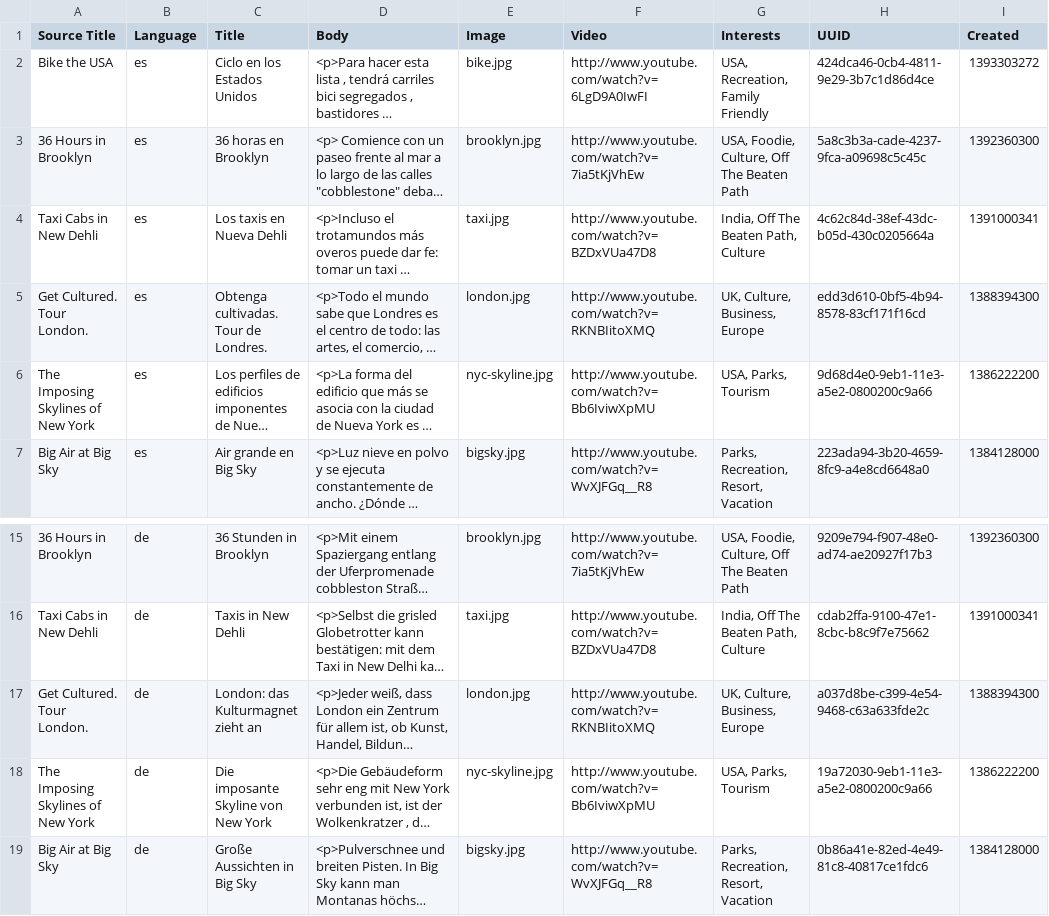
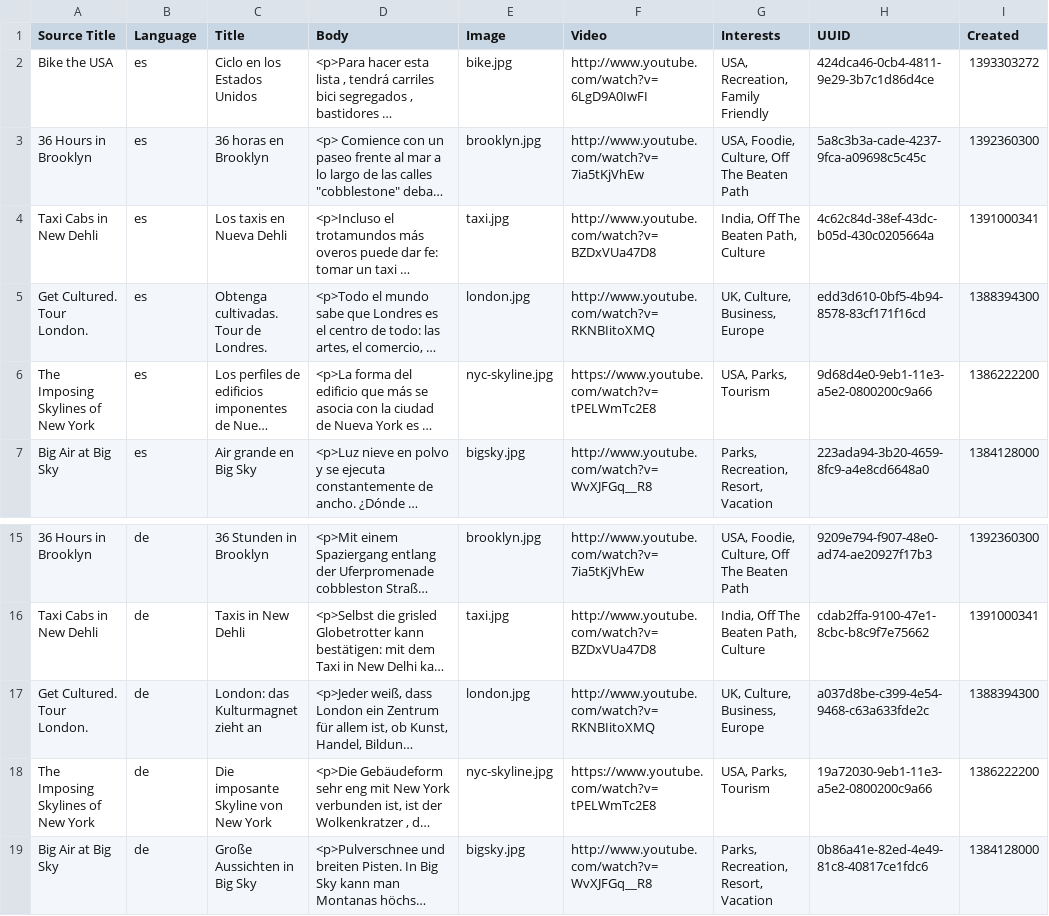
Before and after one commit to zolhorvath/df, a CSV file: modules/dfs/dfs_wem/import/dfs_wem.nodes.wem_news.translations.csv, drawn as a sheet; only a part is shown, gaps mark what is left out; long unchanged cells end in …; the diff names each change by its address in the sheet, - before the commit and + after, or states it on an @@ line.

```diff
--- a/modules/dfs/dfs_wem/import/dfs_wem.nodes.wem_news.translations.csv
+++ b/modules/dfs/dfs_wem/import/dfs_wem.nodes.wem_news.translations.csv
-F6 (Video): http://www.youtube.com/watch?v=Bb6IviwXpMU
+F6 (Video): https://www.youtube.com/watch?v=tPELWmTc2E8
-F18 (Video): http://www.youtube.com/watch?v=Bb6IviwXpMU
+F18 (Video): https://www.youtube.com/watch?v=tPELWmTc2E8
```
Also changed, not shown: modules/dfs/dfs_wem/import/dfs_wem.nodes.wem_news.csv, modules/dfs/dfs_wem/import/dfs_wem.nodes.wem_product_review.csv, 2 other files.
